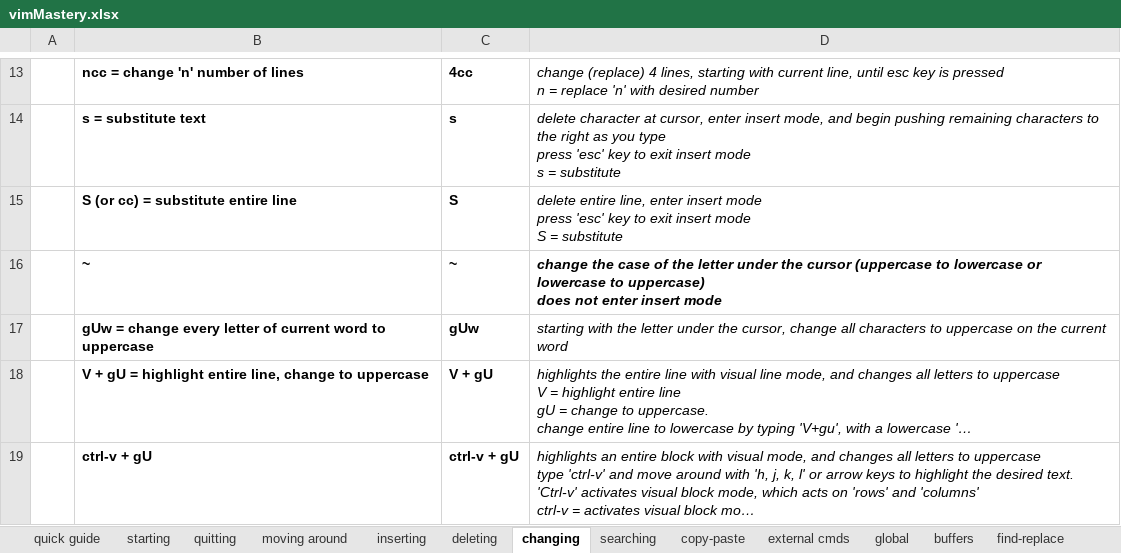
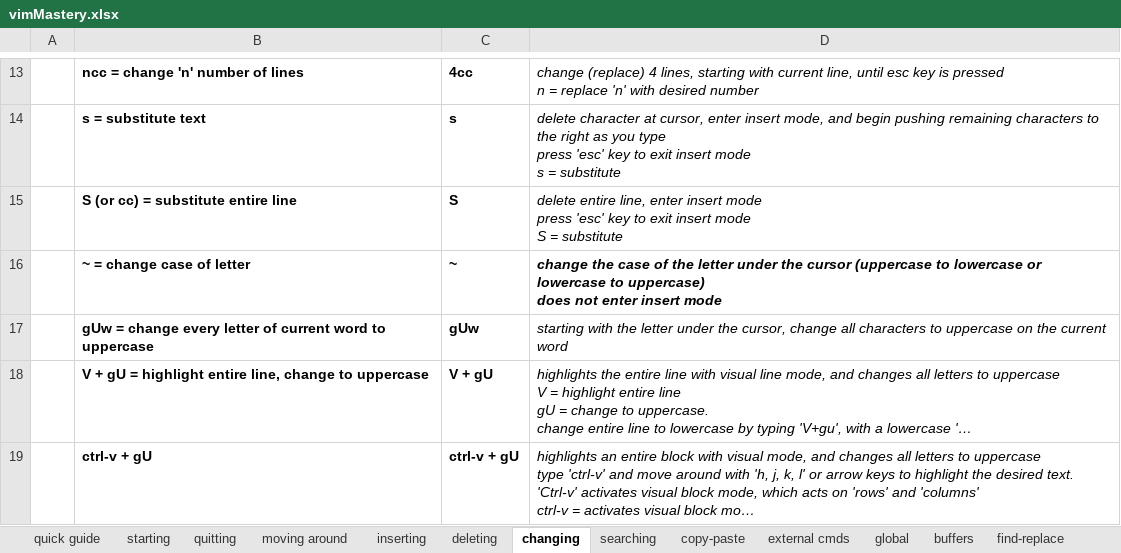
Before and after one commit to hoyle-timothy/vimMastery, an Excel workbook: vimMastery.xlsx, sheet changing, drawn as a sheet; only a part is shown, gaps mark what is left out; long unchanged cells end in …; values as stored, in another font and other column widths than the file's, no borders; the diff names each change by its address in the sheet, - before the commit and + after, or states it on an @@ line.

Commit message:
12.8.23 changes

```diff
--- a/vimMastery.xlsx (sheet changing)
+++ b/vimMastery.xlsx (sheet changing)
-B16: ~
+B16: ~ = change case of letter
```
